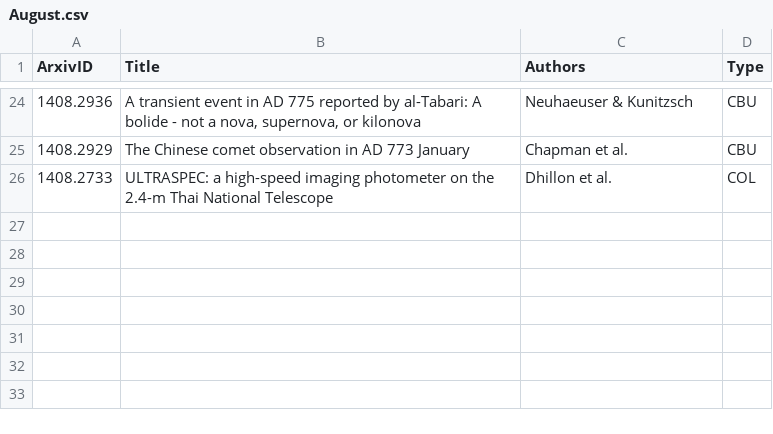
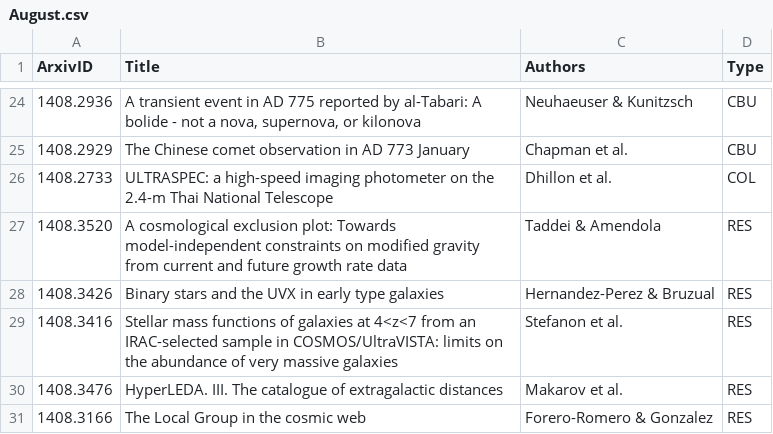
Before and after one commit to forero/arXiv, a CSV file: 2014/August.csv, drawn as a sheet; only a part is shown, gaps mark what is left out; the diff names each change by its address in the sheet, - before the commit and + after, or states it on an @@ line.

Commit message:
18

```diff
--- a/2014/August.csv
+++ b/2014/August.csv
+row 27: 1408.3520 | A cosmological exclusion plot: Towards model-independent constraints on modified gravity from current and future growth rate data | Taddei & Amendola | RES
+row 28: 1408.3426 | Binary stars and the UVX in early type galaxies | Hernandez-Perez & Bruzual | RES
+row 29: 1408.3416 | Stellar mass functions of galaxies at 4<z<7 from an IRAC-selected sample in COSMOS/UltraVISTA: limits on the abundance of very massive galaxies | Stefanon et al. | RES
+row 30: 1408.3476 | HyperLEDA. III. The catalogue of extragalactic distances | Makarov et al. | RES
+row 31: 1408.3166 | The Local Group in the cosmic web | Forero-Romero & Gonzalez | RES
```
